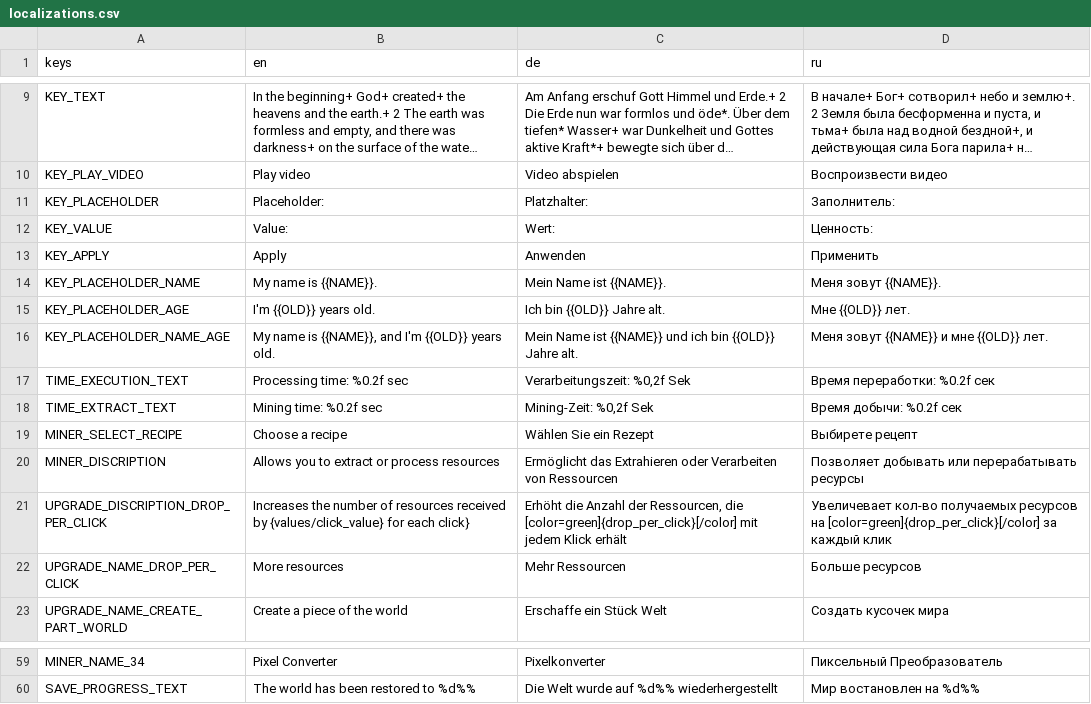
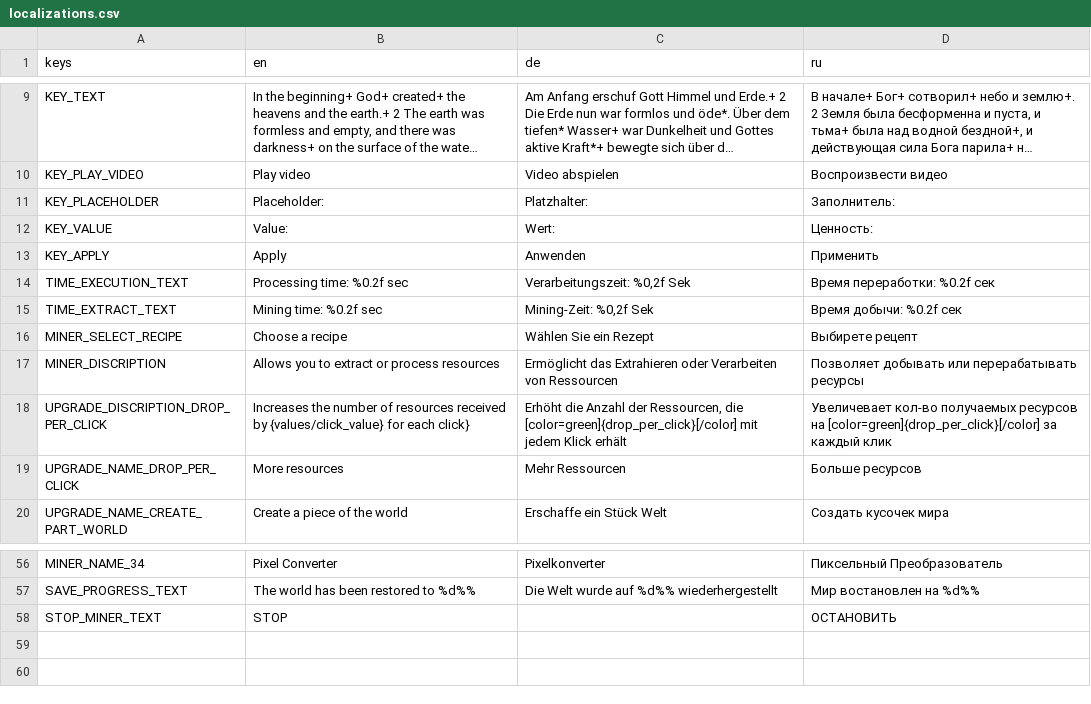
Before and after one commit to JimmyLoar/Game_for_Pixel_Jam_1, a CSV file: localization/localizations.csv, drawn as a sheet; only a part is shown, gaps mark what is left out; long unchanged cells end in …; removed rows and columns are numbered as before the commit, all else as after; the diff names each change by its address in the sheet, - before the commit and + after, or states it on an @@ line.

```diff
--- a/localization/localizations.csv
+++ b/localization/localizations.csv
-row 14: KEY_PLACEHOLDER_NAME | My name is {{NAME}}. | Mein Name ist {{NAME}}. | Меня зовут {{NAME}}.
-row 15: KEY_PLACEHOLDER_AGE | I'm {{OLD}} years old. | Ich bin {{OLD}} Jahre alt. | Мне {{OLD}} лет.
-row 16: KEY_PLACEHOLDER_NAME_AGE | My name is {{NAME}}, and I'm {{OLD}} years old. | Mein Name ist {{NAME}} und ich bin {{OLD}} Jahre alt. | Меня зовут {{NAME}} и мне {{OLD}} лет.
+row 58: STOP_MINER_TEXT | STOP |  | ОСТАНОВИТЬ
```
Also changed, not shown: 22 other files.
